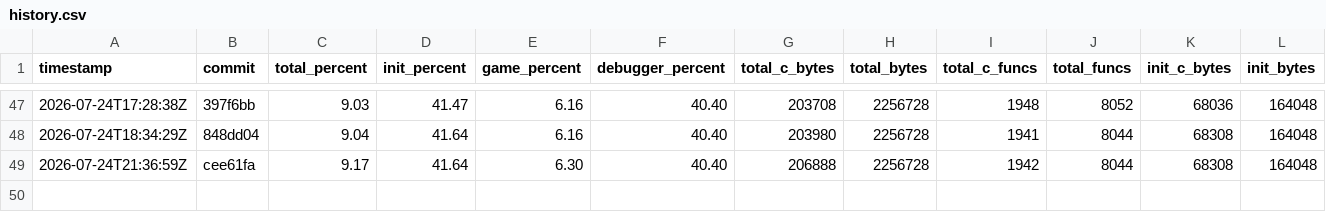
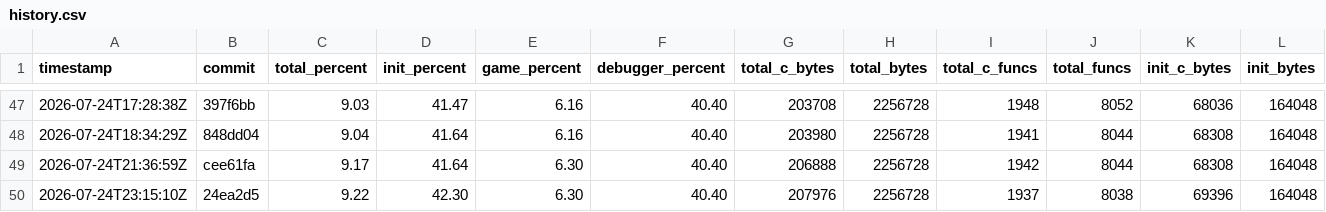
Before and after one commit to jefemagril/conker, a CSV file: progress/history.csv, drawn as a sheet; only a part is shown, gaps mark what is left out; rows hold the shown columns only; the diff names each change by its address in the sheet, - before the commit and + after, or states it on an @@ line.

```diff
--- a/progress/history.csv
+++ b/progress/history.csv
+row 50: 2026-07-24T23:15:10Z | 24ea2d5 | 9.22 | 42.30 | 6.30 | 40.40 | 207976 | 2256728 | 1937 | 8038 | 69396 | 164048
```
Also changed, not shown: 4 other files.
